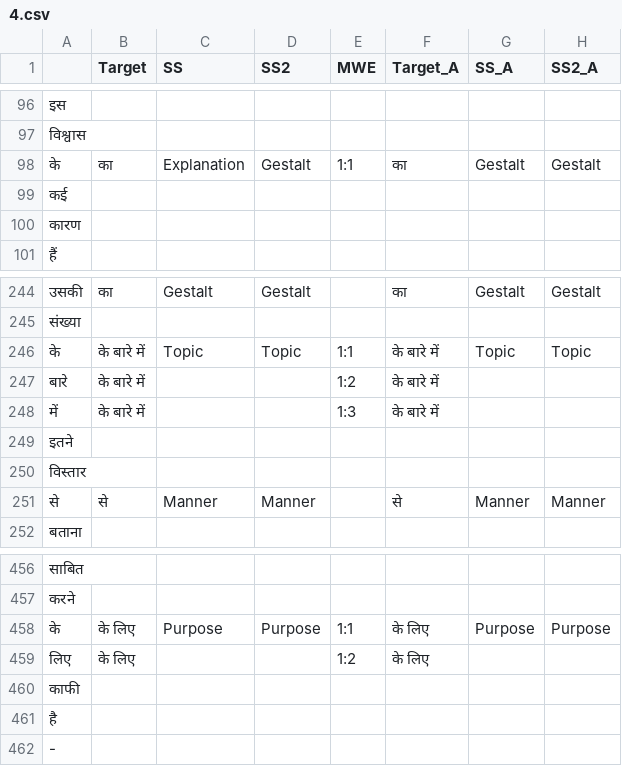
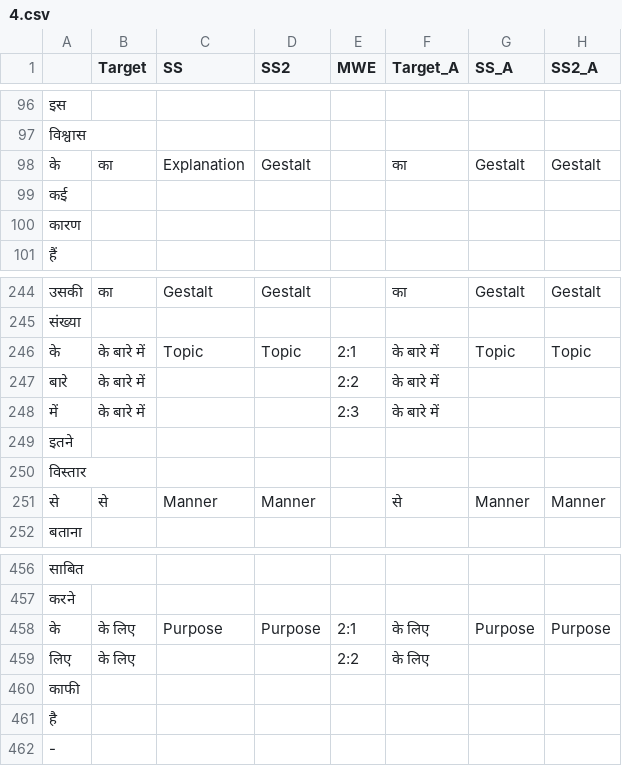
Before and after one commit to aryamanarora/carmls-hi, a CSV file: annotations/lp_adjudicated_cleaned/4.csv, drawn as a sheet; only a part is shown, gaps mark what is left out; the diff names each change by its address in the sheet, - before the commit and + after, or states it on an @@ line.

```diff
--- a/annotations/lp_adjudicated_cleaned/4.csv
+++ b/annotations/lp_adjudicated_cleaned/4.csv
-E98 (MWE): 1:1
+E98 (MWE): (empty)
-E246 (MWE): 1:1
+E246 (MWE): 2:1
-E247 (MWE): 1:2
+E247 (MWE): 2:2
-E248 (MWE): 1:3
+E248 (MWE): 2:3
-E458 (MWE): 1:1
+E458 (MWE): 2:1
-E459 (MWE): 1:2
+E459 (MWE): 2:2
```
Also changed, not shown: annotations/lp_adjudicated/10.csv, annotations/lp_adjudicated/15.csv, 40 other files.
